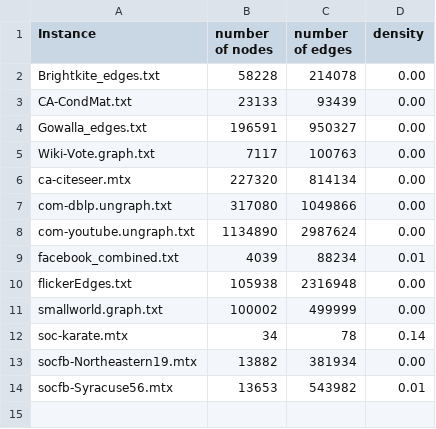
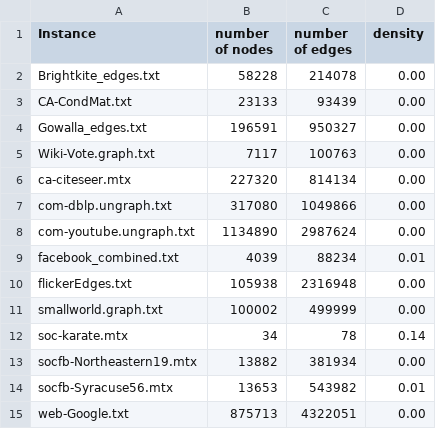
Before and after one commit to samuel-kroger/A-polytime-preprocess-algorithm-for-the-maximum-cardinality-independent-set-problem, a CSV file: graph_info.csv, drawn as a sheet.

```diff
--- a/graph_info.csv
+++ b/graph_info.csv
@@ -14 +14,2 @@ socfb-Northeastern19.mtx,13882,381934,0.00
 socfb-Syracuse56.mtx,13653,543982,0.01
+web-Google.txt,875713,4322051,0.00
```
Also changed, not shown: results.csv, 1 other file.
